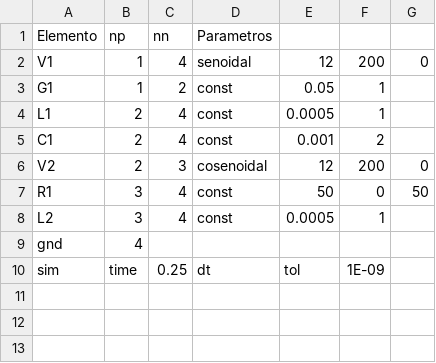
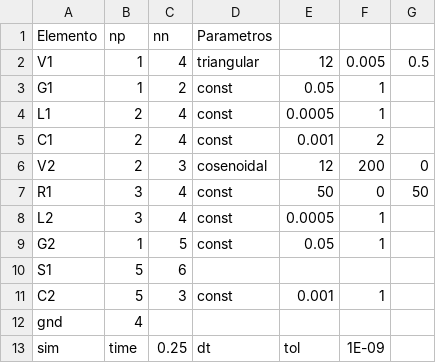
Before and after one commit to PedroA91/metodos-numericos-curso, a CSV file: ProyectoCircuito/simulador/net_list0.csv, drawn as a sheet.

```diff
--- a/ProyectoCircuito/simulador/net_list0.csv
+++ b/ProyectoCircuito/simulador/net_list0.csv
@@ -1,3 +1,3 @@
 Elemento,np,nn,Parametros,,,
-V1,1,4,senoidal,12,200,0
+V1,1,4,triangular,12,0.005,0.5
 G1,1,2,const,0.05,1,
@@ -8,2 +8,5 @@ R1,3,4,const,50,0,50
 L2,3,4,const,0.0005,1,
+G2,1,5,const,0.05,1,
+S1,5,6,,,,
+C2,5,3,const,0.001,1,
 gnd,4,,,,,
```
Also changed, not shown: 4 other files.
